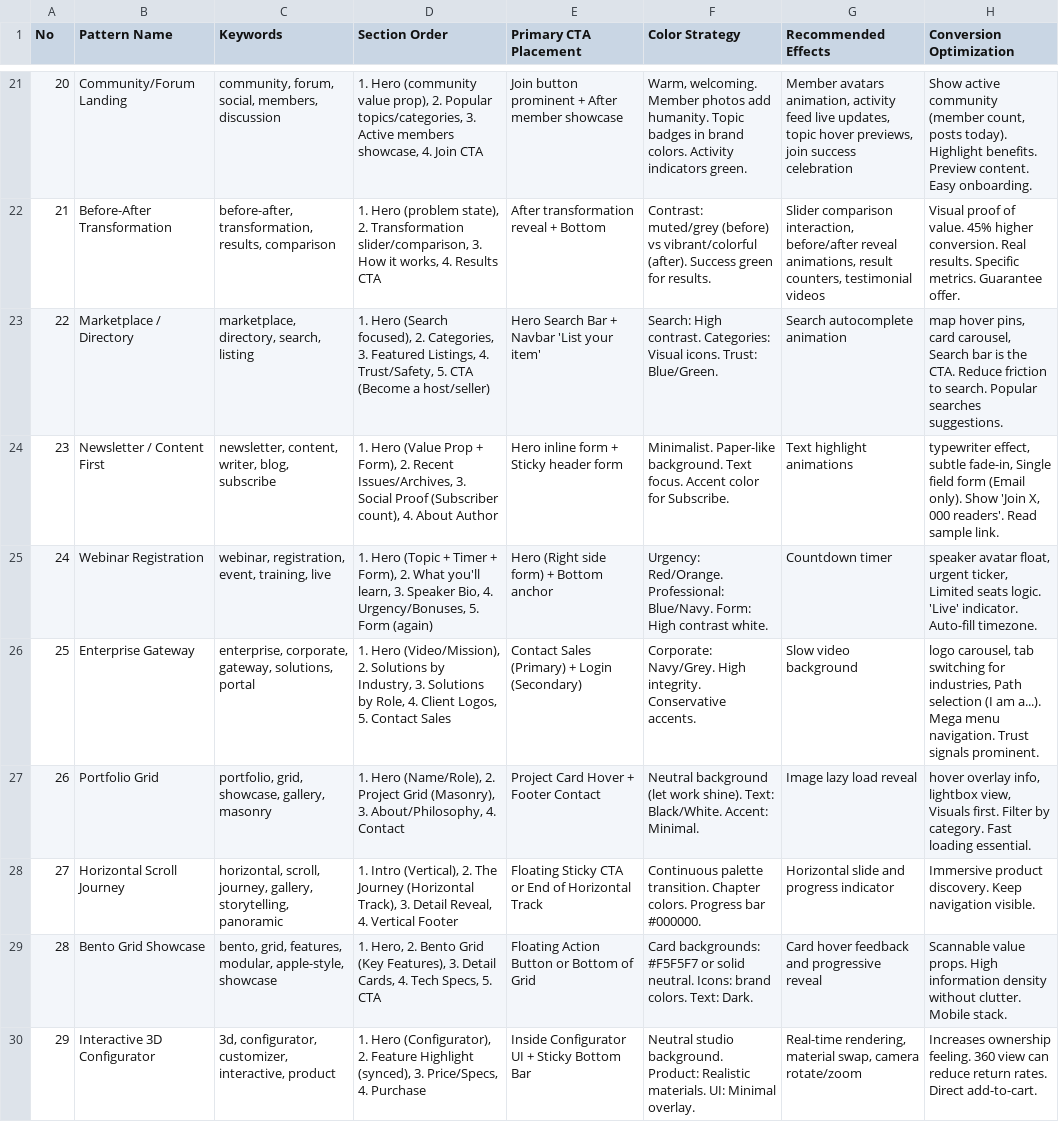
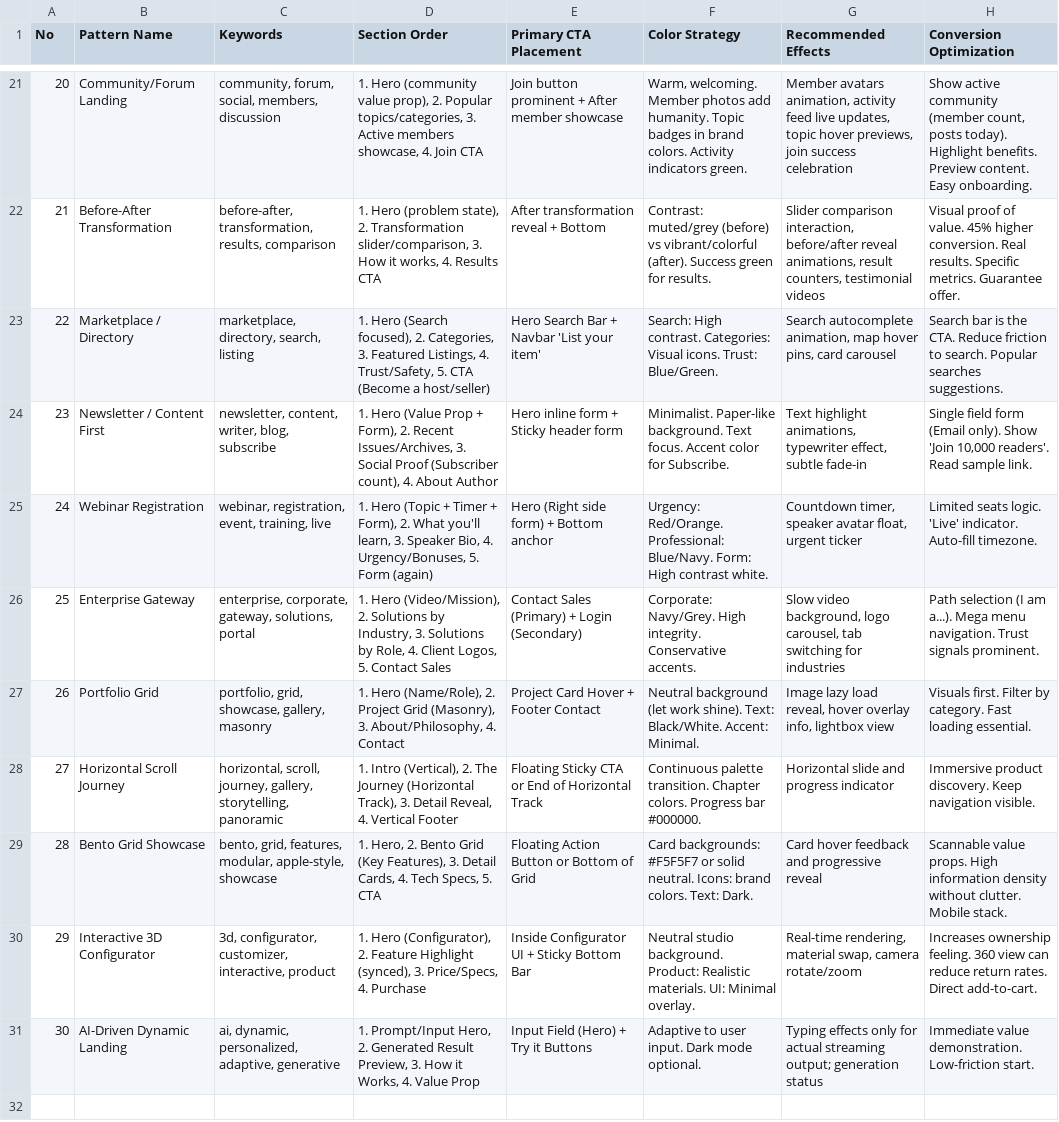
Before and after one commit to Vanszs/AntiSlopUI, a CSV file: ui-ux-pro-max/data/landing.csv, drawn as a sheet; only a part is shown, gaps mark what is left out; the shorter side is filled out with more unchanged rows.

Commit message:
fix: close the executable + decorative-check defects from the third audit
Tooling truth
- check 13 (persistence contract) now actually runs: <project-slug>/<page-name> are
  resolved to the probe slug and asserted; the probe writes a page override too;
  a legacy non-slugged design-system/MASTER.md is a failure. Negative-tested.
- toc.py removes only the index list, never prose; quality-bar/Companion text survives
  (negative-tested on a temp file).
- audit.py permits the documented legal glass exception (backdrop-blur-sm) and still
  fails lg/xl/2xl/3xl and backdrop-filter blur >=6px.
- audit.py now validates the substituted side of an OVERRIDE ledger line instead of
  skipping the whole line.
- validate motion rule aligned to >300ms (was 500/600); docs had three thresholds.
- check 21 also verifies the README suite badge.
- labels emit in order (1-14, 15..20, 21 suite_version, 22 count).

Generator
- anti_patterns are no longer rewritten (polarity: an AVOID list must not become a
  recommendation); style keywords/effects still sanitised.
- the OVERRIDE ledger now reaches printed markdown and ascii output, not only MASTER.md,
  and typography substitutions are recorded.

Data
- landing.csv: header deduped, 30 rows, row 23 quote restored, 5 fused rows split.
- styles.csv: 66 rows, hover-scale and blurred-backdrop phrasing removed.
- web-interface.csv: 30 rows, the three column-shifted rows un-shifted.
- README documents scripts/toc.py and its verification role.

```diff
--- a/ui-ux-pro-max/data/landing.csv
+++ b/ui-ux-pro-max/data/landing.csv
@@ -22,7 +22,7 @@ No,Pattern Name,Keywords,Section Order,Primary CTA Placement,Color Strategy,Reco
 21,Before-After Transformation,"before-after, transformation, results, comparison","1. Hero (problem state), 2. Transformation slider/comparison, 3. How it works, 4. Results CTA",After transformation reveal + Bottom,Contrast: muted/grey (before) vs vibrant/colorful (after). Success green for results.,"Slider comparison interaction, before/after reveal animations, result counters, testimonial videos",Visual proof of value. 45% higher conversion. Real results. Specific metrics. Guarantee offer.
-22,Marketplace / Directory,"marketplace, directory, search, listing","1. Hero (Search focused), 2. Categories, 3. Featured Listings, 4. Trust/Safety, 5. CTA (Become a host/seller)",Hero Search Bar + Navbar 'List your item',Search: High contrast. Categories: Visual icons. Trust: Blue/Green.,Search autocomplete animation," map hover pins,  card carousel, Search bar is the CTA. Reduce friction to search. Popular searches suggestions."
-23,Newsletter / Content First,"newsletter, content, writer, blog, subscribe","1. Hero (Value Prop + Form), 2. Recent Issues/Archives, 3. Social Proof (Subscriber count), 4. About Author",Hero inline form + Sticky header form,Minimalist. Paper-like background. Text focus. Accent color for Subscribe.,Text highlight animations," typewriter effect,  subtle fade-in, Single field form (Email only). Show 'Join X, 000 readers'. Read sample link."
-24,Webinar Registration,"webinar, registration, event, training, live","1. Hero (Topic + Timer + Form), 2. What you'll learn, 3. Speaker Bio, 4. Urgency/Bonuses, 5. Form (again)",Hero (Right side form) + Bottom anchor,Urgency: Red/Orange. Professional: Blue/Navy. Form: High contrast white.,Countdown timer," speaker avatar float,  urgent ticker, Limited seats logic. 'Live' indicator. Auto-fill timezone."
-25,Enterprise Gateway,"enterprise, corporate, gateway, solutions, portal","1. Hero (Video/Mission), 2. Solutions by Industry, 3. Solutions by Role, 4. Client Logos, 5. Contact Sales",Contact Sales (Primary) + Login (Secondary),Corporate: Navy/Grey. High integrity. Conservative accents.,Slow video background," logo carousel,  tab switching for industries, Path selection (I am a...). Mega menu navigation. Trust signals prominent."
-26,Portfolio Grid,"portfolio, grid, showcase, gallery, masonry","1. Hero (Name/Role), 2. Project Grid (Masonry), 3. About/Philosophy, 4. Contact",Project Card Hover + Footer Contact,Neutral background (let work shine). Text: Black/White. Accent: Minimal.,Image lazy load reveal," hover overlay info,  lightbox view, Visuals first. Filter by category. Fast loading essential."
+22,Marketplace / Directory,"marketplace, directory, search, listing","1. Hero (Search focused), 2. Categories, 3. Featured Listings, 4. Trust/Safety, 5. CTA (Become a host/seller)",Hero Search Bar + Navbar 'List your item',Search: High contrast. Categories: Visual icons. Trust: Blue/Green.,"Search autocomplete animation, map hover pins, card carousel",Search bar is the CTA. Reduce friction to search. Popular searches suggestions.
+23,Newsletter / Content First,"newsletter, content, writer, blog, subscribe","1. Hero (Value Prop + Form), 2. Recent Issues/Archives, 3. Social Proof (Subscriber count), 4. About Author",Hero inline form + Sticky header form,Minimalist. Paper-like background. Text focus. Accent color for Subscribe.,"Text highlight animations, typewriter effect, subtle fade-in","Single field form (Email only). Show 'Join 10,000 readers'. Read sample link."
+24,Webinar Registration,"webinar, registration, event, training, live","1. Hero (Topic + Timer + Form), 2. What you'll learn, 3. Speaker Bio, 4. Urgency/Bonuses, 5. Form (again)",Hero (Right side form) + Bottom anchor,Urgency: Red/Orange. Professional: Blue/Navy. Form: High contrast white.,"Countdown timer, speaker avatar float, urgent ticker",Limited seats logic. 'Live' indicator. Auto-fill timezone.
+25,Enterprise Gateway,"enterprise, corporate, gateway, solutions, portal","1. Hero (Video/Mission), 2. Solutions by Industry, 3. Solutions by Role, 4. Client Logos, 5. Contact Sales",Contact Sales (Primary) + Login (Secondary),Corporate: Navy/Grey. High integrity. Conservative accents.,"Slow video background, logo carousel, tab switching for industries",Path selection (I am a...). Mega menu navigation. Trust signals prominent.
+26,Portfolio Grid,"portfolio, grid, showcase, gallery, masonry","1. Hero (Name/Role), 2. Project Grid (Masonry), 3. About/Philosophy, 4. Contact",Project Card Hover + Footer Contact,Neutral background (let work shine). Text: Black/White. Accent: Minimal.,"Image lazy load reveal, hover overlay info, lightbox view",Visuals first. Filter by category. Fast loading essential.
 27,Horizontal Scroll Journey,"horizontal, scroll, journey, gallery, storytelling, panoramic","1. Intro (Vertical), 2. The Journey (Horizontal Track), 3. Detail Reveal, 4. Vertical Footer",Floating Sticky CTA or End of Horizontal Track,Continuous palette transition. Chapter colors. Progress bar #000000.,Horizontal slide and progress indicator,Immersive product discovery. Keep navigation visible.
```
Also changed, not shown: ui-ux-pro-max/data/styles.csv, ui-ux-pro-max/data/web-interface.csv, 6 other files.
